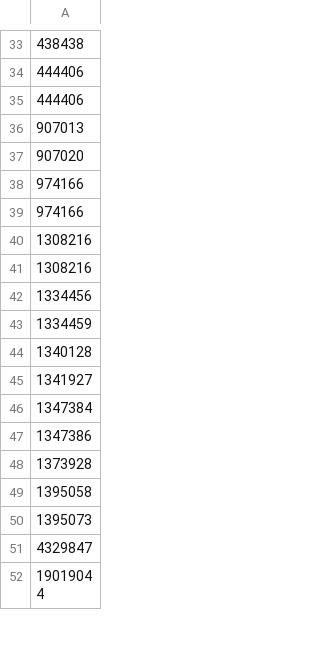
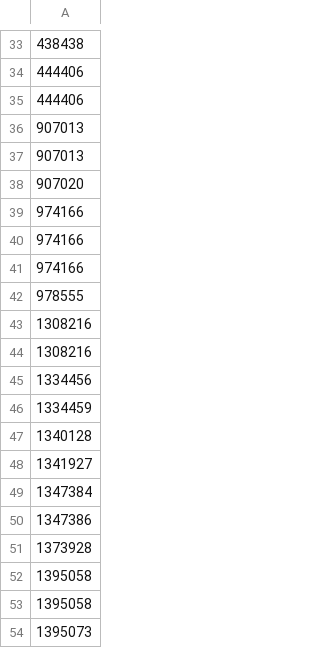
Before and after one commit to MechanicalRabbit/ohdsi-synpuf-demo, a CSV file: import/concepts.csv, drawn as a sheet; only a part is shown, gaps mark what is left out; the shorter side is filled out with more unchanged rows; the diff names each change by its address in the sheet, - before the commit and + after, or states it on an @@ line.

```diff
--- a/import/concepts.csv
+++ b/import/concepts.csv
+row 37: 907013
+row 41: 974166
+row 42: 978555
+row 52: 1395058
```
Also changed, not shown: import/concept.csv, 2 other files.
